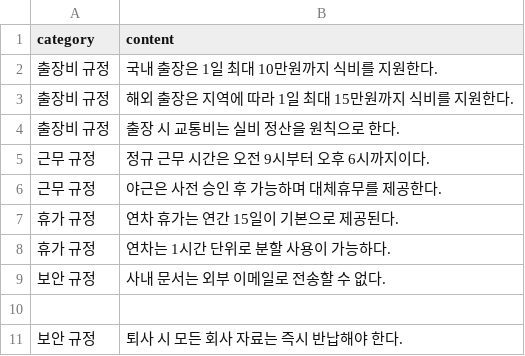
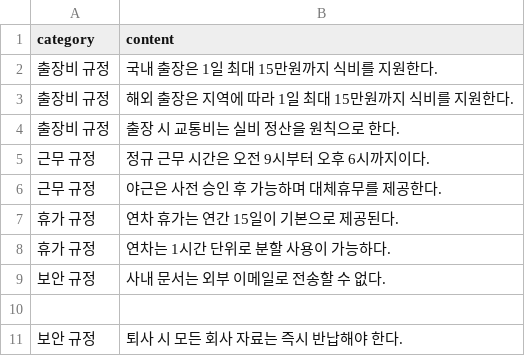
Before and after one commit to khs4git3-test/rag, a CSV file: origin/company_manual01.csv, drawn as a sheet.

Commit message:
Revise domestic travel meal allowance in company manual
Updated domestic travel meal allowance from 10,000 to 15,000 won.

```diff
--- a/origin/company_manual01.csv
+++ b/origin/company_manual01.csv
@@ -1,3 +1,3 @@
 category,content
-출장비 규정,국내 출장은 1일 최대 10만원까지 식비를 지원한다.
+출장비 규정,국내 출장은 1일 최대 15만원까지 식비를 지원한다.
 출장비 규정,해외 출장은 지역에 따라 1일 최대 15만원까지 식비를 지원한다.
```
